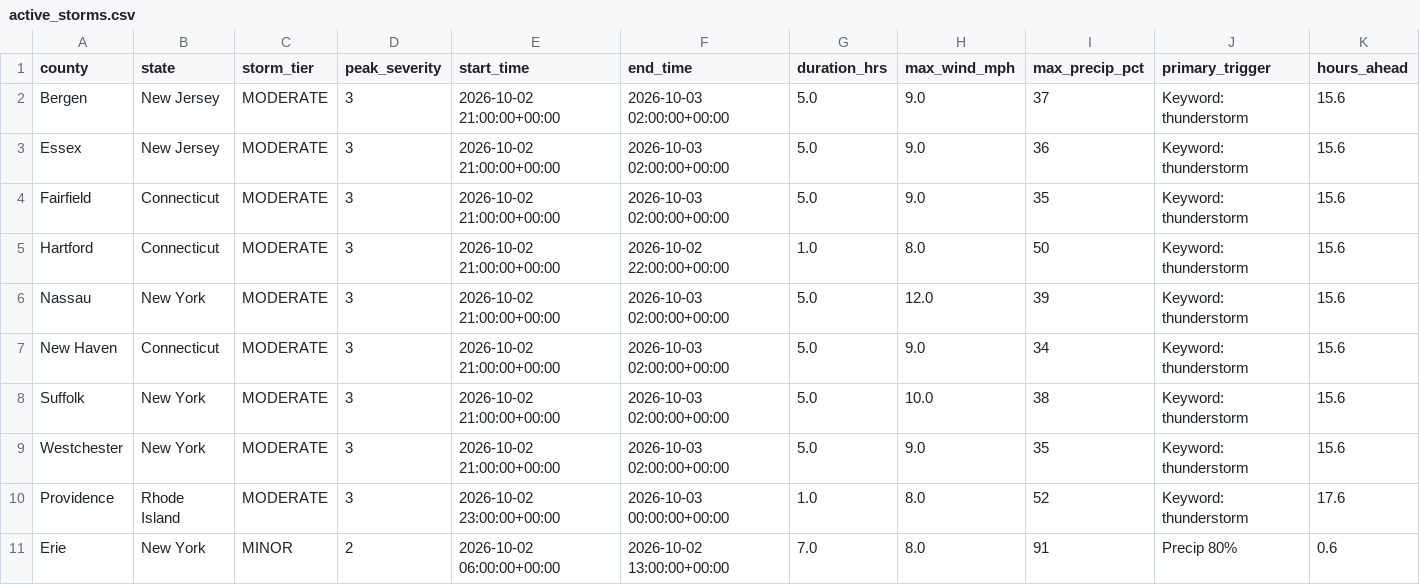
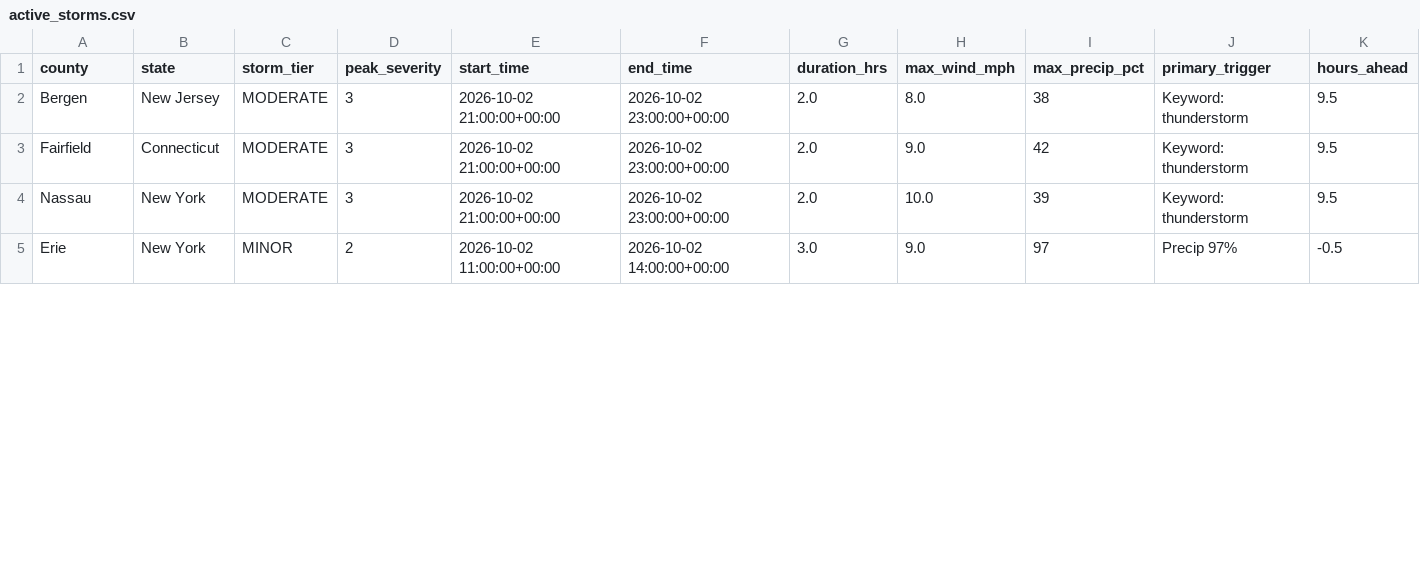
Before and after one commit to Jay9074/gridwatch, a CSV file: data/stormwatch/storms/active_storms.csv, drawn as a sheet; only a part is shown; the diff covers the shown part only.

```diff
--- a/data/stormwatch/storms/active_storms.csv
+++ b/data/stormwatch/storms/active_storms.csv
@@ -1,11 +1,5 @@
 county,state,storm_tier,peak_severity,start_time,end_time,duration_hrs,max_wind_mph,max_precip_pct,primary_trigger,hours_ahead
-Bergen,New Jersey,MODERATE,3,2026-10-02 21:00:00+00:00,2026-10-03 02:00:00+00:00,5.0,9.0,37,Keyword: thunderstorm,15.6
-Essex,New Jersey,MODERATE,3,2026-10-02 21:00:00+00:00,2026-10-03 02:00:00+00:00,5.0,9.0,36,Keyword: thunderstorm,15.6
-Fairfield,Connecticut,MODERATE,3,2026-10-02 21:00:00+00:00,2026-10-03 02:00:00+00:00,5.0,9.0,35,Keyword: thunderstorm,15.6
-Hartford,Connecticut,MODERATE,3,2026-10-02 21:00:00+00:00,2026-10-02 22:00:00+00:00,1.0,8.0,50,Keyword: thunderstorm,15.6
-Nassau,New York,MODERATE,3,2026-10-02 21:00:00+00:00,2026-10-03 02:00:00+00:00,5.0,12.0,39,Keyword: thunderstorm,15.6
-New Haven,Connecticut,MODERATE,3,2026-10-02 21:00:00+00:00,2026-10-03 02:00:00+00:00,5.0,9.0,34,Keyword: thunderstorm,15.6
-Suffolk,New York,MODERATE,3,2026-10-02 21:00:00+00:00,2026-10-03 02:00:00+00:00,5.0,10.0,38,Keyword: thunderstorm,15.6
-Westchester,New York,MODERATE,3,2026-10-02 21:00:00+00:00,2026-10-03 02:00:00+00:00,5.0,9.0,35,Keyword: thunderstorm,15.6
-Providence,Rhode Island,MODERATE,3,2026-10-02 23:00:00+00:00,2026-10-03 00:00:00+00:00,1.0,8.0,52,Keyword: thunderstorm,17.6
-Erie,New York,MINOR,2,2026-10-02 06:00:00+00:00,2026-10-02 13:00:00+00:00,7.0,8.0,91,Precip 80%,0.6
+Bergen,New Jersey,MODERATE,3,2026-10-02 21:00:00+00:00,2026-10-02 23:00:00+00:00,2.0,8.0,38,Keyword: thunderstorm,9.5
+Fairfield,Connecticut,MODERATE,3,2026-10-02 21:00:00+00:00,2026-10-02 23:00:00+00:00,2.0,9.0,42,Keyword: thunderstorm,9.5
+Nassau,New York,MODERATE,3,2026-10-02 21:00:00+00:00,2026-10-02 23:00:00+00:00,2.0,10.0,39,Keyword: thunderstorm,9.5
+Erie,New York,MINOR,2,2026-10-02 11:00:00+00:00,2026-10-02 14:00:00+00:00,3.0,9.0,97,Precip 97%,-0.5
```
Also changed, not shown: 3 removed rows and 7 edited cells elsewhere in this file, data/stormwatch/predictions/active_predictions.csv, data/stormwatch/predictions/prediction_log.csv, 3 other files.
